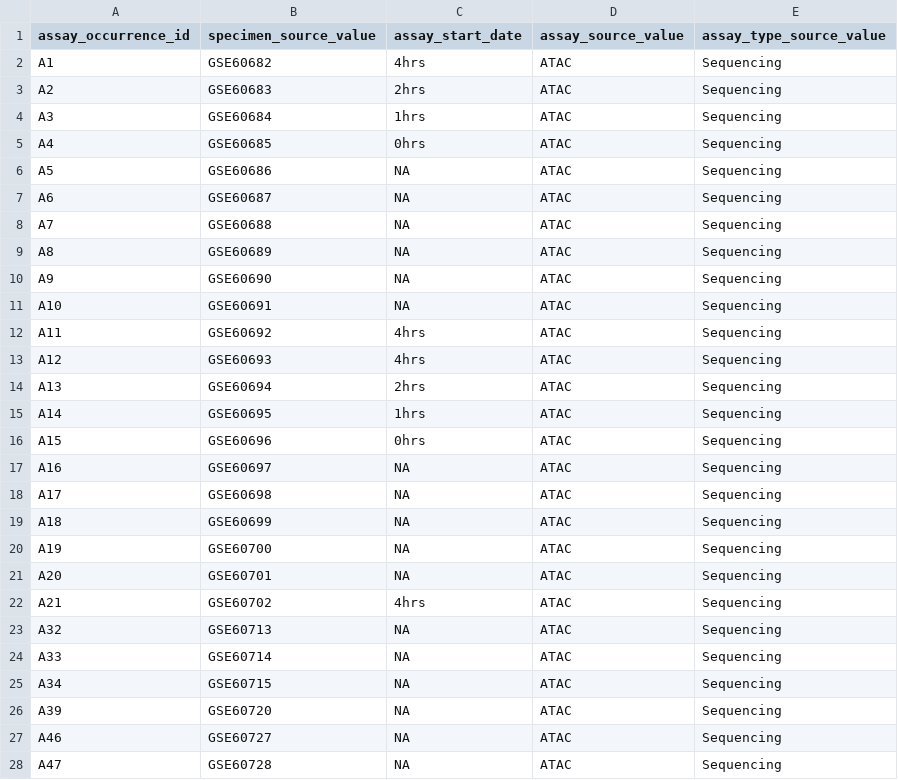
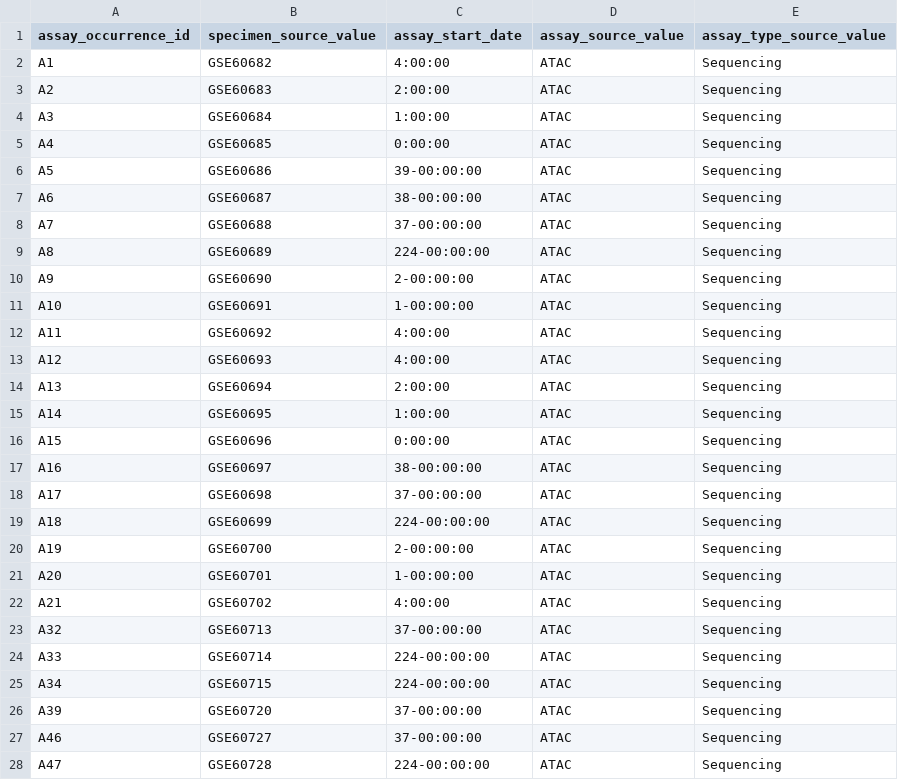
Before and after one commit to NCBI-Codeathons/OMOPOmics, a CSV file: OMOP_tables/assay_occurrence.csv, drawn as a sheet; only a part is shown; the diff covers the shown part only.

Commit message:
Add files via upload

```diff
--- a/OMOP_tables/assay_occurrence.csv
+++ b/OMOP_tables/assay_occurrence.csv
@@ -1,28 +1,28 @@
 assay_occurrence_id,specimen_source_value,assay_start_date,assay_source_value,assay_type_source_value
-A1,GSE60682,4hrs,ATAC,Sequencing
-A2,GSE60683,2hrs,ATAC,Sequencing
-A3,GSE60684,1hrs,ATAC,Sequencing
-A4,GSE60685,0hrs,ATAC,Sequencing
-A5,GSE60686,NA,ATAC,Sequencing
-A6,GSE60687,NA,ATAC,Sequencing
-A7,GSE60688,NA,ATAC,Sequencing
-A8,GSE60689,NA,ATAC,Sequencing
-A9,GSE60690,NA,ATAC,Sequencing
-A10,GSE60691,NA,ATAC,Sequencing
-A11,GSE60692,4hrs,ATAC,Sequencing
-A12,GSE60693,4hrs,ATAC,Sequencing
-A13,GSE60694,2hrs,ATAC,Sequencing
-A14,GSE60695,1hrs,ATAC,Sequencing
-A15,GSE60696,0hrs,ATAC,Sequencing
-A16,GSE60697,NA,ATAC,Sequencing
-A17,GSE60698,NA,ATAC,Sequencing
-A18,GSE60699,NA,ATAC,Sequencing
-A19,GSE60700,NA,ATAC,Sequencing
-A20,GSE60701,NA,ATAC,Sequencing
-A21,GSE60702,4hrs,ATAC,Sequencing
-A32,GSE60713,NA,ATAC,Sequencing
-A33,GSE60714,NA,ATAC,Sequencing
-A34,GSE60715,NA,ATAC,Sequencing
-A39,GSE60720,NA,ATAC,Sequencing
-A46,GSE60727,NA,ATAC,Sequencing
-A47,GSE60728,NA,ATAC,Sequencing
+A1,GSE60682,4:00:00,ATAC,Sequencing
+A2,GSE60683,2:00:00,ATAC,Sequencing
+A3,GSE60684,1:00:00,ATAC,Sequencing
+A4,GSE60685,0:00:00,ATAC,Sequencing
+A5,GSE60686,39-00:00:00,ATAC,Sequencing
+A6,GSE60687,38-00:00:00,ATAC,Sequencing
+A7,GSE60688,37-00:00:00,ATAC,Sequencing
+A8,GSE60689,224-00:00:00,ATAC,Sequencing
+A9,GSE60690,2-00:00:00,ATAC,Sequencing
+A10,GSE60691,1-00:00:00,ATAC,Sequencing
+A11,GSE60692,4:00:00,ATAC,Sequencing
+A12,GSE60693,4:00:00,ATAC,Sequencing
+A13,GSE60694,2:00:00,ATAC,Sequencing
+A14,GSE60695,1:00:00,ATAC,Sequencing
+A15,GSE60696,0:00:00,ATAC,Sequencing
+A16,GSE60697,38-00:00:00,ATAC,Sequencing
+A17,GSE60698,37-00:00:00,ATAC,Sequencing
+A18,GSE60699,224-00:00:00,ATAC,Sequencing
+A19,GSE60700,2-00:00:00,ATAC,Sequencing
+A20,GSE60701,1-00:00:00,ATAC,Sequencing
+A21,GSE60702,4:00:00,ATAC,Sequencing
+A32,GSE60713,37-00:00:00,ATAC,Sequencing
+A33,GSE60714,224-00:00:00,ATAC,Sequencing
+A34,GSE60715,224-00:00:00,ATAC,Sequencing
+A39,GSE60720,37-00:00:00,ATAC,Sequencing
+A46,GSE60727,37-00:00:00,ATAC,Sequencing
+A47,GSE60728,224-00:00:00,ATAC,Sequencing
```
Also changed, not shown: 31 edited cells elsewhere in this file.
